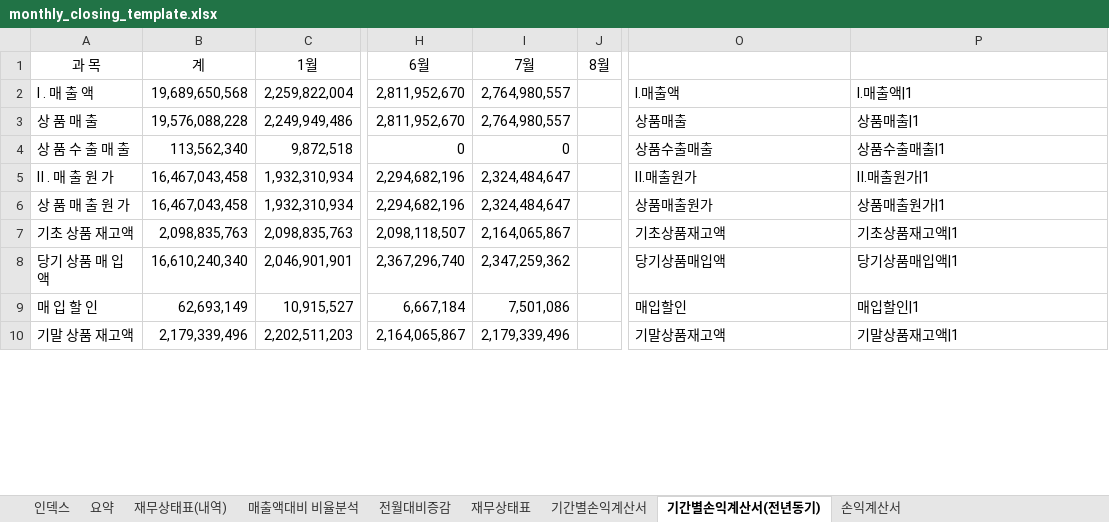
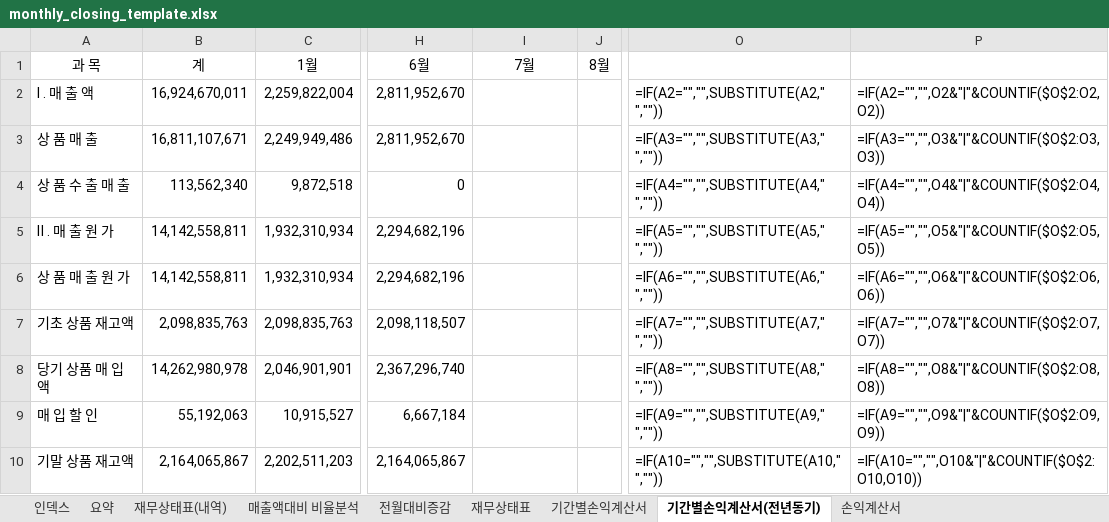
Before and after one commit to kwonheeyoung-20/chwork, an Excel workbook: monthly_closing_template.xlsx, sheet 기간별손익계산서(전년동기), drawn as a sheet; only a part is shown, gaps mark what is left out; values as stored, in another font and other column widths than the file's, no borders; formulas without a stored value are shown as written; the diff covers the shown part only; the diff names each change by its address in the sheet, - before the commit and + after, or states it on an @@ line.

```diff
--- a/monthly_closing_template.xlsx (sheet 기간별손익계산서(전년동기))
+++ b/monthly_closing_template.xlsx (sheet 기간별손익계산서(전년동기))
-B2 (계): 19,689,650,568
+B2 (계): 16,924,670,011
-I2:I3 (7월): 2,764,980,557
+I2:I3 (7월): (empty)
-O2: Ⅰ.매출액
+O2: =IF(A2="","",SUBSTITUTE(A2," ",""))
-P2: Ⅰ.매출액|1
+P2: =IF(A2="","",O2&"|"&COUNTIF($O$2:O2,O2))
-B3 (계): 19,576,088,228
+B3 (계): 16,811,107,671
-O3: 상품매출
+O3: =IF(A3="","",SUBSTITUTE(A3," ",""))
-P3: 상품매출|1
+P3: =IF(A3="","",O3&"|"&COUNTIF($O$2:O3,O3))
-I4 (7월): 0
+I4 (7월): (empty)
-O4: 상품수출매출
+O4: =IF(A4="","",SUBSTITUTE(A4," ",""))
-P4: 상품수출매출|1
+P4: =IF(A4="","",O4&"|"&COUNTIF($O$2:O4,O4))
-B5:B6 (계): 16,467,043,458
+B5:B6 (계): 14,142,558,811
-I5:I6 (7월): 2,324,484,647
+I5:I6 (7월): (empty)
-O5: Ⅱ.매출원가
+O5: =IF(A5="","",SUBSTITUTE(A5," ",""))
-P5: Ⅱ.매출원가|1
+P5: =IF(A5="","",O5&"|"&COUNTIF($O$2:O5,O5))
-O6: 상품매출원가
+O6: =IF(A6="","",SUBSTITUTE(A6," ",""))
-P6: 상품매출원가|1
+P6: =IF(A6="","",O6&"|"&COUNTIF($O$2:O6,O6))
-I7 (7월): 2,164,065,867
+I7 (7월): (empty)
-O7: 기초상품재고액
+O7: =IF(A7="","",SUBSTITUTE(A7," ",""))
-P7: 기초상품재고액|1
+P7: =IF(A7="","",O7&"|"&COUNTIF($O$2:O7,O7))
-B8 (계): 16,610,240,340
+B8 (계): 14,262,980,978
-I8 (7월): 2,347,259,362
+I8 (7월): (empty)
-O8: 당기상품매입액
+O8: =IF(A8="","",SUBSTITUTE(A8," ",""))
-P8: 당기상품매입액|1
+P8: =IF(A8="","",O8&"|"&COUNTIF($O$2:O8,O8))
-B9 (계): 62,693,149
+B9 (계): 55,192,063
-I9 (7월): 7,501,086
+I9 (7월): (empty)
-O9: 매입할인
+O9: =IF(A9="","",SUBSTITUTE(A9," ",""))
-P9: 매입할인|1
+P9: =IF(A9="","",O9&"|"&COUNTIF($O$2:O9,O9))
-B10 (계): 2,179,339,496
+B10 (계): 2,164,065,867
-I10 (7월): 2,179,339,496
+I10 (7월): (empty)
-O10: 기말상품재고액
+O10: =IF(A10="","",SUBSTITUTE(A10," ",""))
-P10: 기말상품재고액|1
+P10: =IF(A10="","",O10&"|"&COUNTIF($O$2:O10,O10))
```
Also changed, not shown: 39 added rows and 120 edited cells elsewhere in this sheet, sheet 재무상태표(내역), sheet 매출액대비 비율분석, sheet 요약, sheet 손익계산서, sheet 전월대비증감, sheet 기간별손익계산서, 2 more sheets, formulas that keep their value, hidden cells, charts or pictures.
